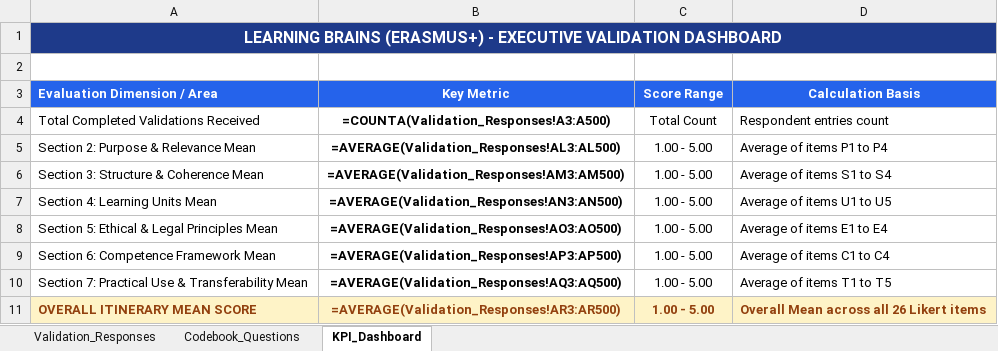
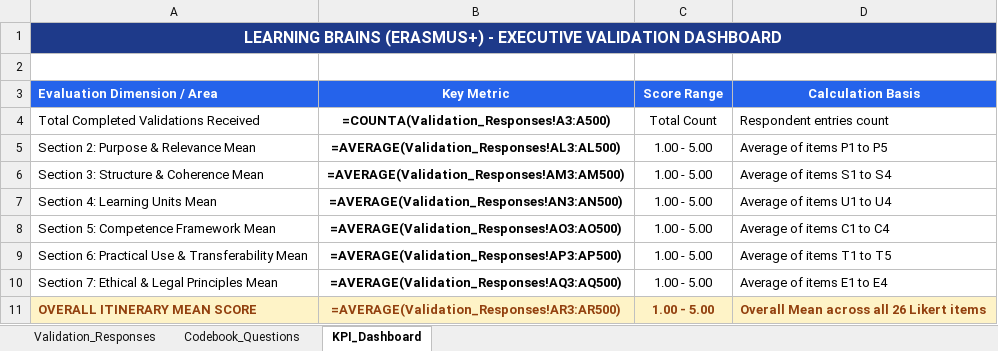
Before and after one commit to FVEM/learningbrains, an Excel workbook: public/documents/validation/Learning_Brains_Training_Itinerary_Validation_Responses.xlsx, sheet KPI_Dashboard, drawn as a sheet; values as stored, in another font and other column widths than the file's, no borders; formulas without a stored value are shown as written; the diff names each change by its address in the sheet, - before the commit and + after, or states it on an @@ line.

```diff
--- a/public/documents/validation/Learning_Brains_Training_Itinerary_Validation_Responses.xlsx (sheet KPI_Dashboard)
+++ b/public/documents/validation/Learning_Brains_Training_Itinerary_Validation_Responses.xlsx (sheet KPI_Dashboard)
-D5 (Calculation Basis): Average of items P1 to P4
+D5 (Calculation Basis): Average of items P1 to P5
-D7 (Calculation Basis): Average of items U1 to U5
+D7 (Calculation Basis): Average of items U1 to U4
-A8 (Evaluation Dimension / Area): Section 5: Ethical & Legal Principles Mean
+A8 (Evaluation Dimension / Area): Section 5: Competence Framework Mean
-D8 (Calculation Basis): Average of items E1 to E4
+D8 (Calculation Basis): Average of items C1 to C4
-A9 (Evaluation Dimension / Area): Section 6: Competence Framework Mean
+A9 (Evaluation Dimension / Area): Section 6: Practical Use & Transferability Mean
-D9 (Calculation Basis): Average of items C1 to C4
+D9 (Calculation Basis): Average of items T1 to T5
-A10 (Evaluation Dimension / Area): Section 7: Practical Use & Transferability Mean
+A10 (Evaluation Dimension / Area): Section 7: Ethical & Legal Principles Mean
-D10 (Calculation Basis): Average of items T1 to T5
+D10 (Calculation Basis): Average of items E1 to E4
```
Also changed, not shown: sheet Codebook_Questions, sheet Validation_Responses, 5 other files.
